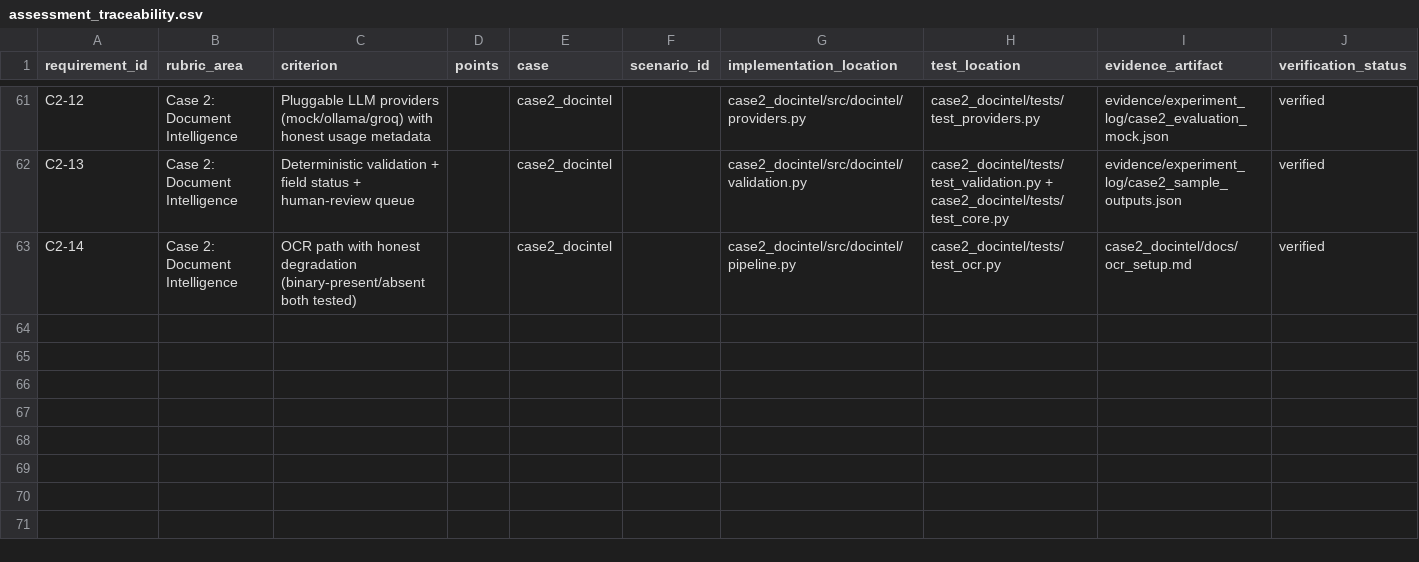
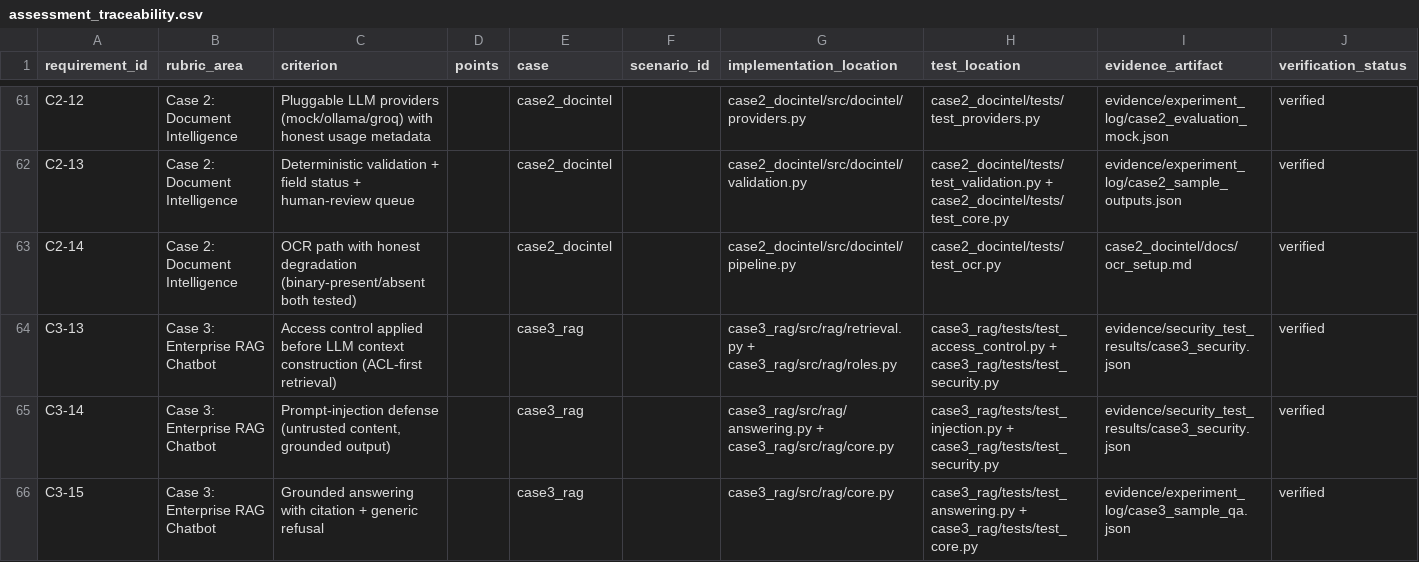
Before and after one commit to fhadzr/assesment, a CSV file: evidence/assessment_traceability.csv, drawn as a sheet; only a part is shown, gaps mark what is left out; the diff covers the shown part only; the diff names each change by its address in the sheet, - before the commit and + after, or states it on an @@ line.

Commit message:
feat: implement case 3 enterprise rag chatbot

```diff
--- a/evidence/assessment_traceability.csv
+++ b/evidence/assessment_traceability.csv
+row 64: C3-13 | Case 3: Enterprise RAG Chatbot | Access control applied before LLM context construction (ACL-first retrieval) |  | case3_rag |  | case3_rag/src/rag/retrieval.py + case3_rag/src/rag/roles.py | case3_rag/tests/test_access_control.py + case3_rag/tests/test_security.py | evidence/security_test_results/case3_security.json | verified
+row 65: C3-14 | Case 3: Enterprise RAG Chatbot | Prompt-injection defense (untrusted content, grounded output) |  | case3_rag |  | case3_rag/src/rag/answering.py + case3_rag/src/rag/core.py | case3_rag/tests/test_injection.py + case3_rag/tests/test_security.py | evidence/security_test_results/case3_security.json | verified
+row 66: C3-15 | Case 3: Enterprise RAG Chatbot | Grounded answering with citation + generic refusal |  | case3_rag |  | case3_rag/src/rag/core.py | case3_rag/tests/test_answering.py + case3_rag/tests/test_core.py | evidence/experiment_log/case3_sample_qa.json | verified
```
Also changed, not shown: 44 edited cells elsewhere in this file, 44 other files.
